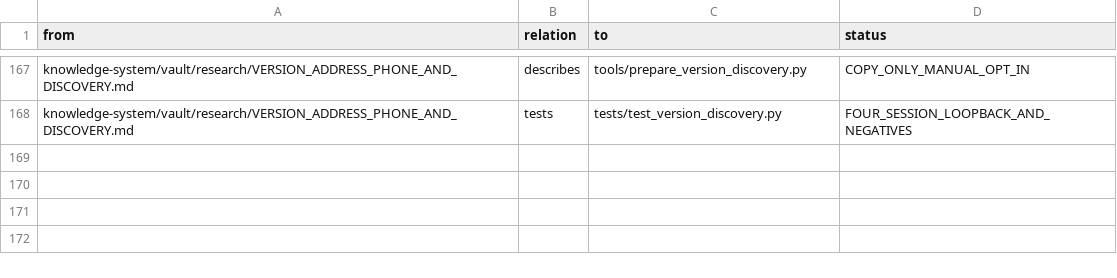
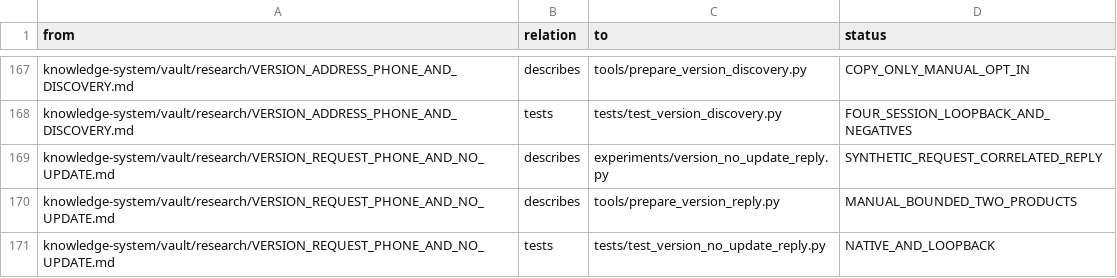
Before and after one commit to despairarc000/temp, a TSV file: cf2018/knowledge-system/graphify/edges.tsv, drawn as a sheet; only a part is shown, gaps mark what is left out; the diff names each change by its address in the sheet, - before the commit and + after, or states it on an @@ line.

Commit message:
Confirm real version RPC and prepare bounded application/resource no-update control

```diff
--- a/cf2018/knowledge-system/graphify/edges.tsv
+++ b/cf2018/knowledge-system/graphify/edges.tsv
+row 169: knowledge-system/vault/research/VERSION_REQUEST_PHONE_AND_NO_UPDATE.md | describes | experiments/version_no_update_reply.py | SYNTHETIC_REQUEST_CORRELATED_REPLY
+row 170: knowledge-system/vault/research/VERSION_REQUEST_PHONE_AND_NO_UPDATE.md | describes | tools/prepare_version_reply.py | MANUAL_BOUNDED_TWO_PRODUCTS
+row 171: knowledge-system/vault/research/VERSION_REQUEST_PHONE_AND_NO_UPDATE.md | tests | tests/test_version_no_update_reply.py | NATIVE_AND_LOOPBACK
```
Also changed, not shown: cf2018v2/graphify/edges.tsv, 15 other files.
